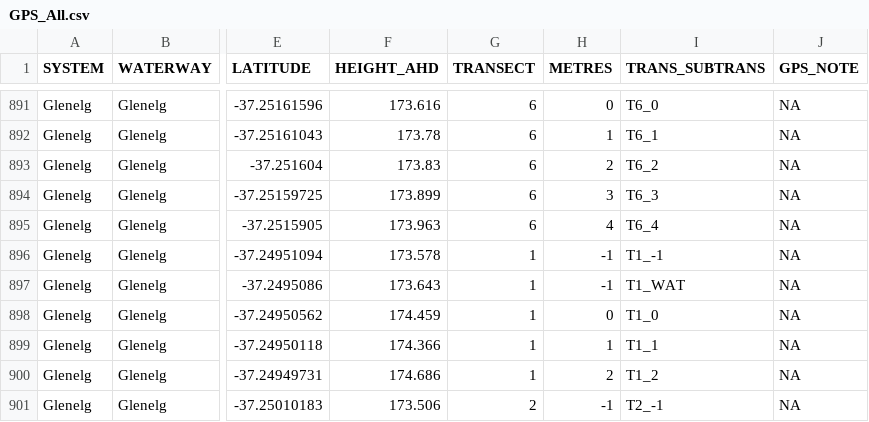
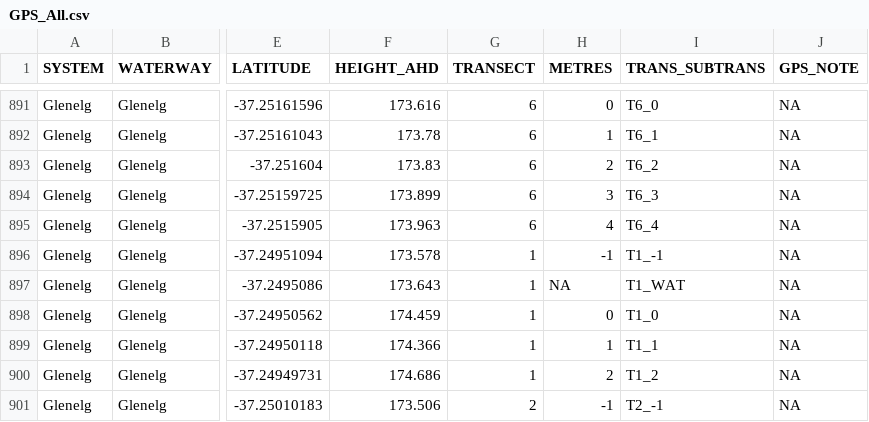
Before and after one commit to egouldo/VEFMAP_VEG_Stage6, a CSV file: data/raw_data/site_data/GPS_All.csv, drawn as a sheet; only a part is shown, gaps mark what is left out; the diff covers the shown part only; the diff names each change by its address in the sheet, - before the commit and + after, or states it on an @@ line.

```diff
--- a/data/raw_data/site_data/GPS_All.csv
+++ b/data/raw_data/site_data/GPS_All.csv
-H897 (METRES): -1
+H897 (METRES): NA
```
Also changed, not shown: 21 edited cells elsewhere in this file, data/raw_data/site_data/VEFMAPS6_Site_Metadata.csv.
